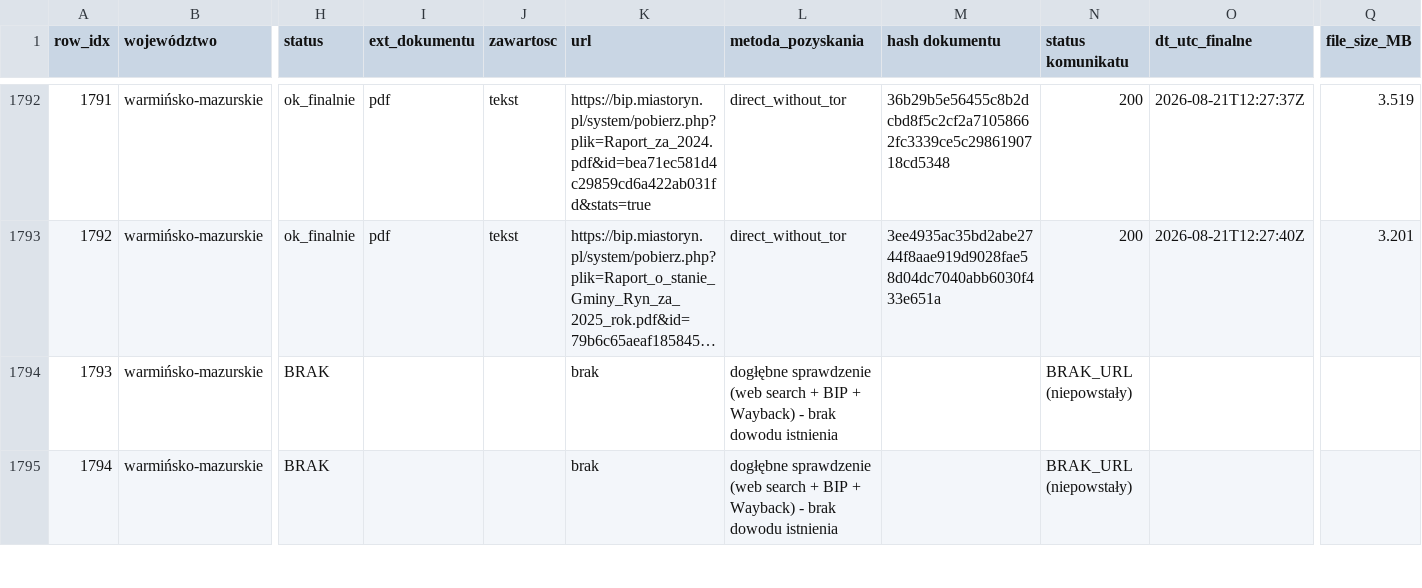
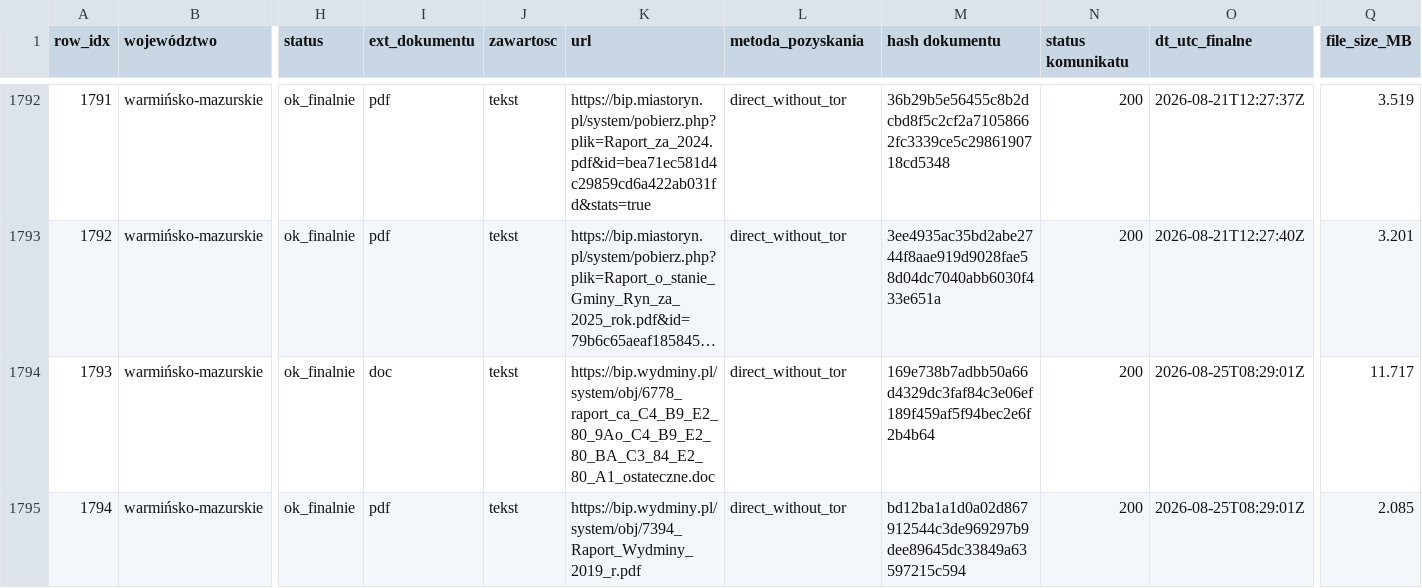
Before and after one commit to r2r2r2o/ejaj_temp, a CSV file: raporty_o_stanie_gminy.csv, drawn as a sheet; only a part is shown, gaps mark what is left out; long unchanged cells end in …; the diff covers the shown part only; the diff names each change by its address in the sheet, - before the commit and + after, or states it on an @@ line.

Commit message:
v17

```diff
--- a/raporty_o_stanie_gminy.csv
+++ b/raporty_o_stanie_gminy.csv
-H1794:H1795 (status): BRAK
+H1794:H1795 (status): ok_finalnie
-I1794 (ext_dokumentu): (empty)
+I1794 (ext_dokumentu): doc
-J1794:J1795 (zawartosc): (empty)
+J1794:J1795 (zawartosc): tekst
-K1794 (url): brak
+K1794 (url): https://bip.wydminy.pl/system/obj/6778_raport_ca_C4_B9_E2_80_9Ao_C4_B9_E2_80_BA_C3_84_E2_80_A1_ostateczne.doc
-L1794:L1795 (metoda_pozyskania): dogłębne sprawdzenie (web search + BIP + Wayback) - brak dowodu istnienia
+L1794:L1795 (metoda_pozyskania): direct_without_tor
-M1794 (hash dokumentu): (empty)
+M1794 (hash dokumentu): 169e738b7adbb50a66d4329dc3faf84c3e06ef189f459af5f94bec2e6f2b4b64
-N1794:N1795 (status komunikatu): BRAK_URL (niepowstały)
+N1794:N1795 (status komunikatu): 200
-O1794:O1795 (dt_utc_finalne): (empty)
+O1794:O1795 (dt_utc_finalne): 2026-08-25T08:29:01Z
-Q1794 (file_size_MB): (empty)
+Q1794 (file_size_MB): 11.717
-I1795 (ext_dokumentu): (empty)
+I1795 (ext_dokumentu): pdf
-K1795 (url): brak
+K1795 (url): https://bip.wydminy.pl/system/obj/7394_Raport_Wydminy_2019_r.pdf
-M1795 (hash dokumentu): (empty)
+M1795 (hash dokumentu): bd12ba1a1d0a02d867912544c3de969297b9dee89645dc33849a63597215c594
-Q1795 (file_size_MB): (empty)
+Q1795 (file_size_MB): 2.085
```
Also changed, not shown: 98 edited cells elsewhere in this file.
